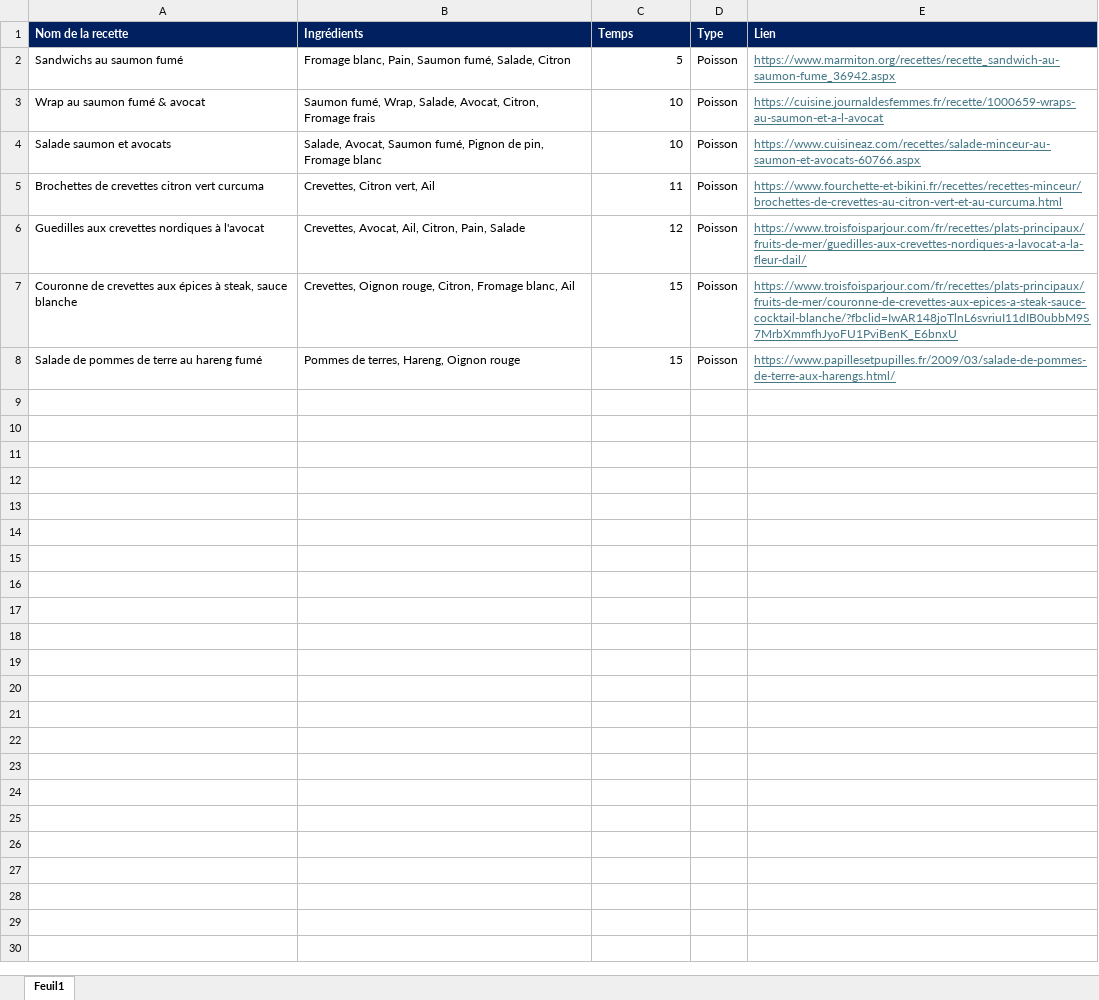
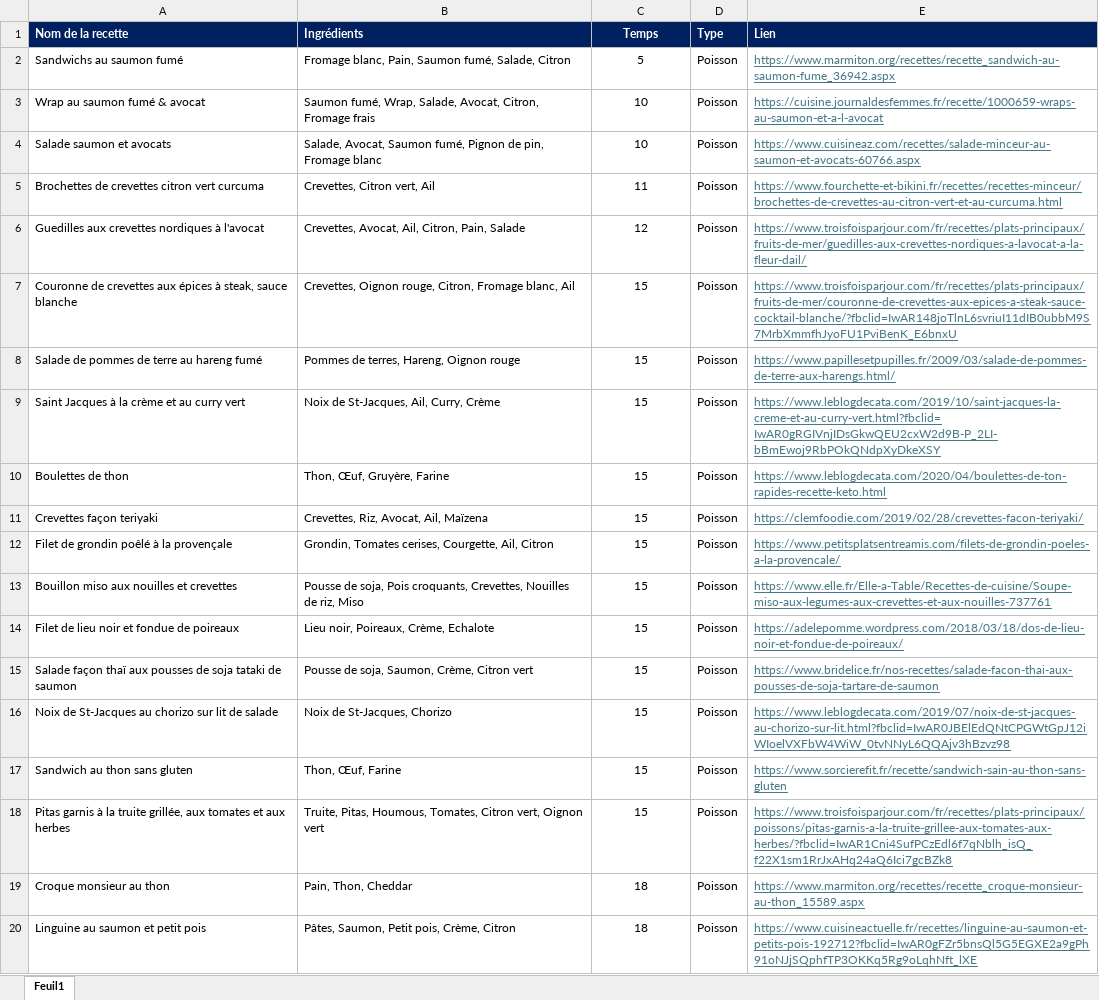
Before and after one commit to oolongfairy/recettes, an Excel workbook: recettes.xlsx, sheet Feuil1, drawn as a sheet; only a part is shown; values as stored, in another font and other column widths than the file's, no borders; the diff covers the shown part only; the diff names each change by its address in the sheet, - before the commit and + after, or states it on an @@ line.

Commit message:
Add files via upload

```diff
--- a/recettes.xlsx (sheet Feuil1)
+++ b/recettes.xlsx (sheet Feuil1)
-C1 alignment: left
+C1 alignment: center
-C2:C8 alignment: right
+C2:C8 alignment: center
+row 9: Saint Jacques à la crème et au curry vert | Noix de St-Jacques, Ail, Curry, Crème | 15 | Poisson | https://www.leblogdecata.com/2019/10/saint-jacques-la-creme-et-au-curry-vert.html?fbclid=IwAR0gRGIVnjIDsGkwQEU2cxW2d9B-P_2LI-bBmEwoj9RbPOkQNdpXyDkeXSY
+row 10: Boulettes de thon | Thon, Œuf, Gruyère, Farine | 15 | Poisson | https://www.leblogdecata.com/2020/04/boulettes-de-ton-rapides-recette-keto.html
+row 11: Crevettes façon teriyaki | Crevettes, Riz, Avocat, Ail, Maïzena | 15 | Poisson | https://clemfoodie.com/2019/02/28/crevettes-facon-teriyaki/
+row 12: Filet de grondin poêlé à la provençale | Grondin, Tomates cerises, Courgette, Ail, Citron | 15 | Poisson | https://www.petitsplatsentreamis.com/filets-de-grondin-poeles-a-la-provencale/
+row 13: Bouillon miso aux nouilles et crevettes | Pousse de soja, Pois croquants, Crevettes, Nouilles de riz, Miso | 15 | Poisson | https://www.elle.fr/Elle-a-Table/Recettes-de-cuisine/Soupe-miso-aux-legumes-aux-crevettes-et-aux-nouilles-737761
+row 14: Filet de lieu noir et fondue de poireaux | Lieu noir, Poireaux, Crème, Echalote | 15 | Poisson | https://adelepomme.wordpress.com/2018/03/18/dos-de-lieu-noir-et-fondue-de-poireaux/
+row 15: Salade façon thaï aux pousses de soja tataki de saumon | Pousse de soja, Saumon, Crème, Citron vert | 15 | Poisson | https://www.bridelice.fr/nos-recettes/salade-facon-thai-aux-pousses-de-soja-tartare-de-saumon
+row 16: Noix de St-Jacques au chorizo sur lit de salade | Noix de St-Jacques, Chorizo | 15 | Poisson | https://www.leblogdecata.com/2019/07/noix-de-st-jacques-au-chorizo-sur-lit.html?fbclid=IwAR0JBElEdQNtCPGWtGpJ12iWIoelVXFbW4WiW_0tvNNyL6QQAjv3hBzvz98
+row 17: Sandwich au thon sans gluten | Thon, Œuf, Farine | 15 | Poisson | https://www.sorcierefit.fr/recette/sandwich-sain-au-thon-sans-gluten
+row 18: Pitas garnis à la truite grillée, aux tomates et aux herbes | Truite, Pitas, Houmous, Tomates, Citron vert, Oignon vert | 15 | Poisson | https://www.troisfoisparjour.com/fr/recettes/plats-principaux/poissons/pitas-garnis-a-la-truite-grillee-aux-tomates-aux-herbes/?fbclid=IwAR1Cni4SufPCzEdl6f7qNblh_isQ_f22X1sm1RrJxAHq24aQ6Ici7gcBZk8
+row 19: Croque monsieur au thon | Pain, Thon, Cheddar | 18 | Poisson | https://www.marmiton.org/recettes/recette_croque-monsieur-au-thon_15589.aspx
+row 20: Linguine au saumon et petit pois | Pâtes, Saumon, Petit pois, Crème, Citron | 18 | Poisson | https://www.cuisineactuelle.fr/recettes/linguine-au-saumon-et-petits-pois-192712?fbclid=IwAR0gFZr5bnsQl5G5EGXE2a9gPh91oNJjSQphfTP3OKKq5Rg9oLqhNft_lXE
```
Also changed, not shown: 9 added rows elsewhere in this sheet.
